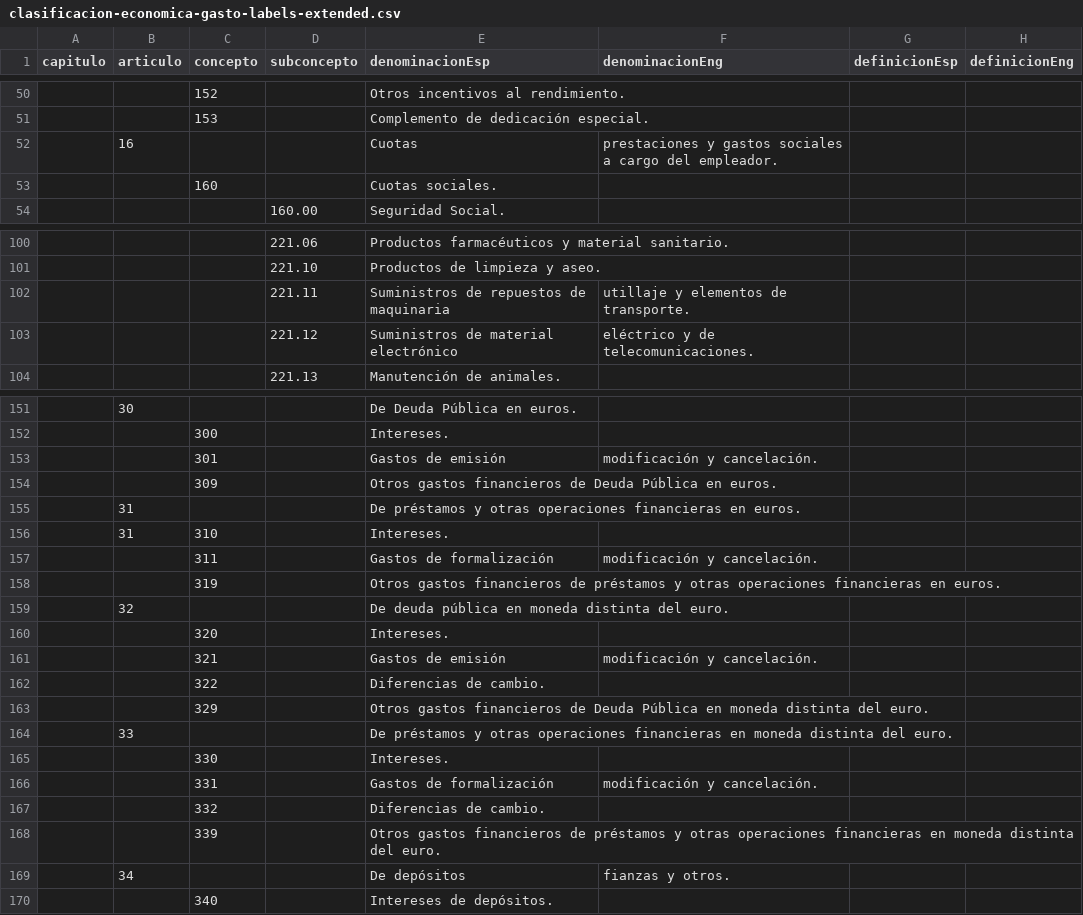
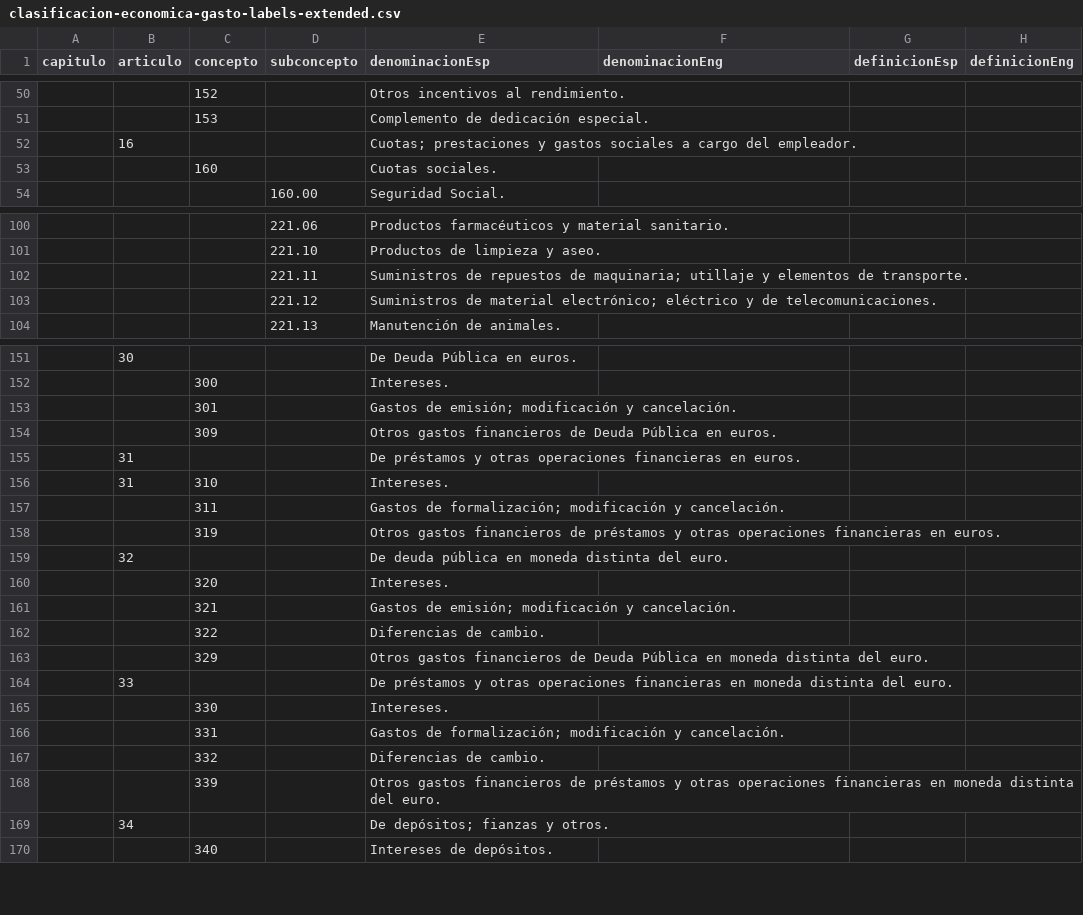
Before and after one commit to oeg-dataintegration/SKOS-generation, a CSV file: csv/clasificacion-economica-gasto-labels-extended.csv, drawn as a sheet; only a part is shown, gaps mark what is left out; removed rows and columns are numbered as before the commit, all else as after; the diff covers the shown part only; the diff names each change by its address in the sheet, - before the commit and + after, or states it on an @@ line.

Commit message:
Update clasificacion-economica-gasto-labels-extended.csv
Fix commas in text

```diff
--- a/csv/clasificacion-economica-gasto-labels-extended.csv
+++ b/csv/clasificacion-economica-gasto-labels-extended.csv
-row 52:  | 16 |  |  | Cuotas | prestaciones y gastos sociales a cargo del empleador.
+row 52:  | 16 |  |  | Cuotas; prestaciones y gastos sociales a cargo del empleador.
-row 102:  |  |  | 221.11 | Suministros de repuestos de maquinaria | utillaje y elementos de transporte.
-row 103:  |  |  | 221.12 | Suministros de material electrónico | eléctrico y de telecomunicaciones.
+row 102:  |  |  | 221.11 | Suministros de repuestos de maquinaria; utillaje y elementos de transporte.
+row 103:  |  |  | 221.12 | Suministros de material electrónico; eléctrico y de telecomunicaciones.
-row 153:  |  | 301 |  | Gastos de emisión | modificación y cancelación.
+row 153:  |  | 301 |  | Gastos de emisión; modificación y cancelación.
-row 157:  |  | 311 |  | Gastos de formalización | modificación y cancelación.
+row 157:  |  | 311 |  | Gastos de formalización; modificación y cancelación.
-row 161:  |  | 321 |  | Gastos de emisión | modificación y cancelación.
+row 161:  |  | 321 |  | Gastos de emisión; modificación y cancelación.
-row 166:  |  | 331 |  | Gastos de formalización | modificación y cancelación.
+row 166:  |  | 331 |  | Gastos de formalización; modificación y cancelación.
-row 169:  | 34 |  |  | De depósitos | fianzas y otros.
+row 169:  | 34 |  |  | De depósitos; fianzas y otros.
```
Also changed, not shown: 14 added rows, 14 removed rows and 2 edited cells elsewhere in this file.
